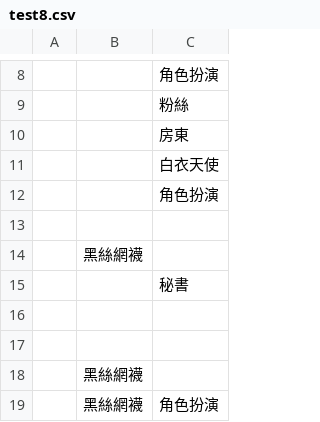
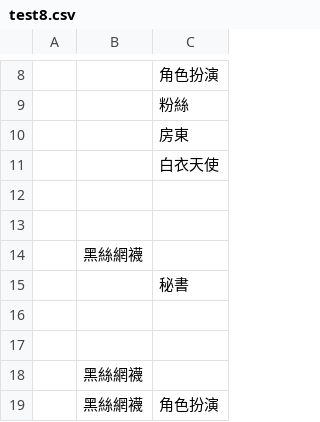
Before and after one commit to zhang699/csv-repo, a CSV file: test8.csv, drawn as a sheet; only a part is shown, gaps mark what is left out.

Commit message:
file changed

```diff
--- a/test8.csv
+++ b/test8.csv
@@ -11,3 +11,3 @@
 ,,白衣天使
-,,角色扮演
+,,
 ,,
```
